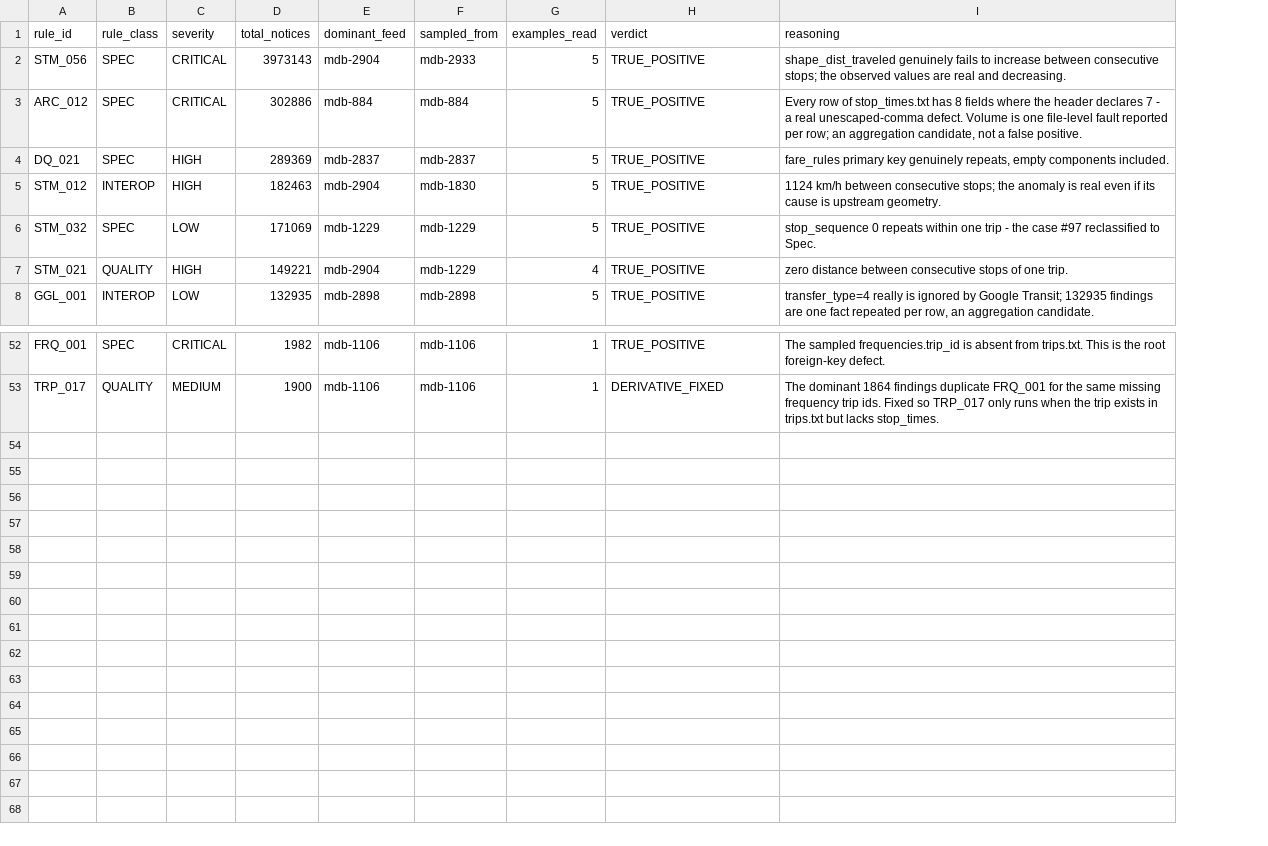
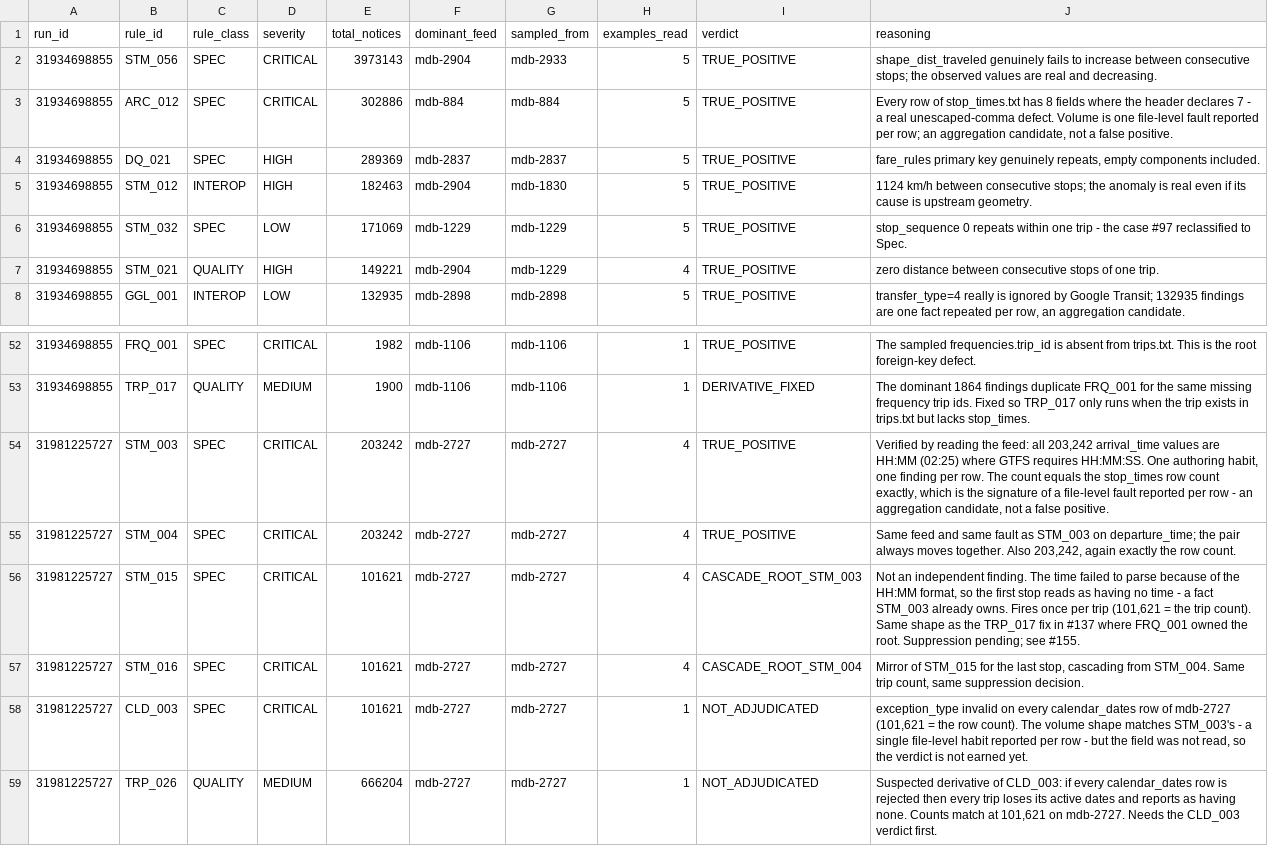
Before and after one commit to ttezer/gtfs-analyzer, a TSV file: spec-audit/fp_adjudication.tsv, drawn as a sheet; only a part is shown, gaps mark what is left out; the diff names each change by its address in the sheet, - before the commit and + after, or states it on an @@ line.

Commit message:
audit: record the 2026-08-17 run in the ledger without disturbing the first
`fp_adjudication.tsv` had no way to tell which run a verdict came from, so
appending a second run's rows would have silently mixed two measurements. A
`run_id` column now leads each row. All 52 existing rows are tagged
`31934698855` with every other field, including the reasoning text, byte-for-
byte unchanged.

Six rows added for `31981225727`, all from mdb-2727 — the 3.3 MB feed we time
out on while MobilityData finishes in 3 seconds:

  STM_003, STM_004   TRUE_POSITIVE          203,242 each
  STM_015, STM_016   CASCADE_ROOT_STM_003/4 101,621 each
  CLD_003, TRP_026   NOT_ADJUDICATED

All 203,242 arrival_time values in that feed are `HH:MM` where GTFS requires
`HH:MM:SS`, so STM_003 and STM_004 are correct and their counts equal the
stop_times row count exactly. STM_015 and STM_016 are cascade: the time failed
to parse, so the first and last stop read as having no time, which STM_003 and
STM_004 already own. CLD_003 and TRP_026 are left unadjudicated on purpose --
the counts suggest the same relationship but the field was not read, so the
verdict is not earned.

Fourteen of the new run's top eighteen rules by volume have no ledger entry at
all. They are not recorded as anything rather than given a guessed verdict.

FULL_CATALOG_RUN.md is a pre-run handoff brief whose figures (3,358 catalog,
1,479 runnable) came from an older snapshot and did not survive contact with
the real catalog. It now opens with a block marking it superseded and carrying
both runs' measured numbers, so nobody reads the plan's estimates as current.
That block also records what the two runs actually show: 4,185 of the 4,258
common feeds are byte-identical, and MobilityData -- pinned at v8.0.1, so a
control group -- stayed flat at 120.4M findings while ours moved 45.5M to
46.9M. The 4,706 -> 43 collapse in md_mapped_missing is almost entirely the
tooling learning to read context and the decision ledgers, not the product
changing.

```diff
--- a/spec-audit/fp_adjudication.tsv
+++ b/spec-audit/fp_adjudication.tsv
+column A (run_id), rows 2-8: all 31934698855; rows 52-53: 31934698855 | 31934698855
+row 54: 31981225727 | STM_003 | SPEC | CRITICAL | 203242 | mdb-2727 | mdb-2727 | 4 | TRUE_POSITIVE | Verified by reading the feed: all 203,242 arrival_time values are HH:MM (02:25) where GTFS requires HH:MM:SS. One authoring habit, one finding per row. The count equals the stop_times row count exactly, which is the signature of a file-level fault reported per row - an aggregation candidate, not a false positive.
+row 55: 31981225727 | STM_004 | SPEC | CRITICAL | 203242 | mdb-2727 | mdb-2727 | 4 | TRUE_POSITIVE | Same feed and same fault as STM_003 on departure_time; the pair always moves together. Also 203,242, again exactly the row count.
+row 56: 31981225727 | STM_015 | SPEC | CRITICAL | 101621 | mdb-2727 | mdb-2727 | 4 | CASCADE_ROOT_STM_003 | Not an independent finding. The time failed to parse because of the HH:MM format, so the first stop reads as having no time - a fact STM_003 already owns. Fires once per trip (101,621 = the trip count). Same shape as the TRP_017 fix in #137 where FRQ_001 owned the root. Suppression pending; see #155.
+row 57: 31981225727 | STM_016 | SPEC | CRITICAL | 101621 | mdb-2727 | mdb-2727 | 4 | CASCADE_ROOT_STM_004 | Mirror of STM_015 for the last stop, cascading from STM_004. Same trip count, same suppression decision.
+row 58: 31981225727 | CLD_003 | SPEC | CRITICAL | 101621 | mdb-2727 | mdb-2727 | 1 | NOT_ADJUDICATED | exception_type invalid on every calendar_dates row of mdb-2727 (101,621 = the row count). The volume shape matches STM_003's - a single file-level habit reported per row - but the field was not read, so the verdict is not earned yet.
+row 59: 31981225727 | TRP_026 | QUALITY | MEDIUM | 666204 | mdb-2727 | mdb-2727 | 1 | NOT_ADJUDICATED | Suspected derivative of CLD_003: if every calendar_dates row is rejected then every trip loses its active dates and reports as having none. Counts match at 101,621 on mdb-2727. Needs the CLD_003 verdict first.
```
Also changed, not shown: 1 other file.
